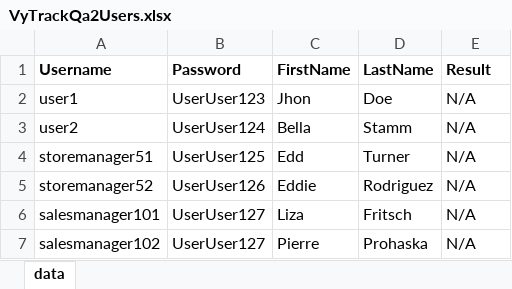
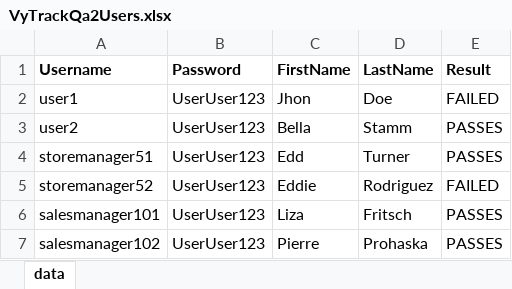
Before and after one commit to MustafaAliCetinkaya/DiscoveryTeamAutomationTests, an Excel workbook: VyTrackQa2Users.xlsx, sheet data, drawn as a sheet; values as stored, in another font and other column widths than the file's, no borders; the diff names each change by its address in the sheet, - before the commit and + after, or states it on an @@ line.

Commit message:
VyTrack tests are WIP

```diff
--- a/VyTrackQa2Users.xlsx (sheet data)
+++ b/VyTrackQa2Users.xlsx (sheet data)
-E2 (Result): N/A
+E2 (Result): FAILED
-B3 (Password): UserUser124
+B3 (Password): UserUser123
-E3:E4 (Result): N/A
+E3:E4 (Result): PASSES
-B4 (Password): UserUser125
+B4 (Password): UserUser123
-B5 (Password): UserUser126
+B5 (Password): UserUser123
-E5 (Result): N/A
+E5 (Result): FAILED
-B6:B7 (Password): UserUser127
+B6:B7 (Password): UserUser123
-E6:E7 (Result): N/A
+E6:E7 (Result): PASSES
```
Also changed, not shown: 2 other files.
